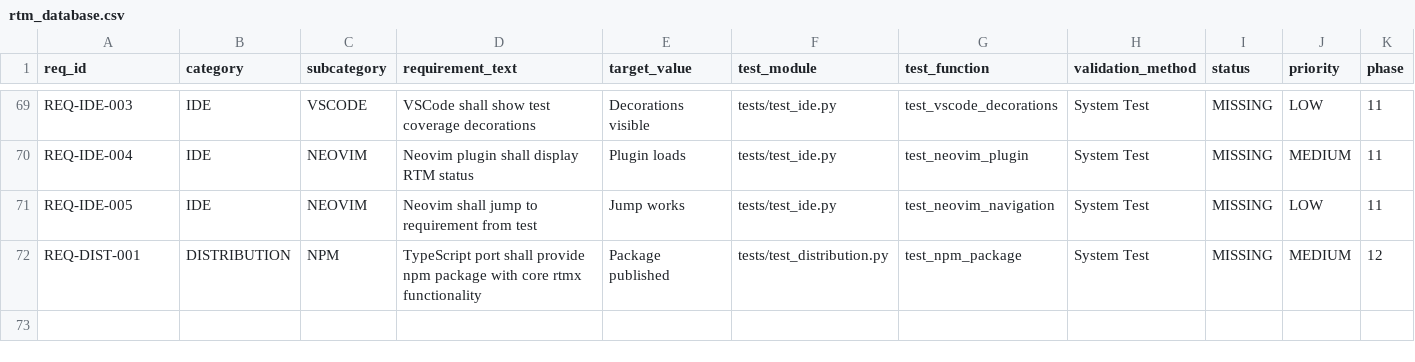
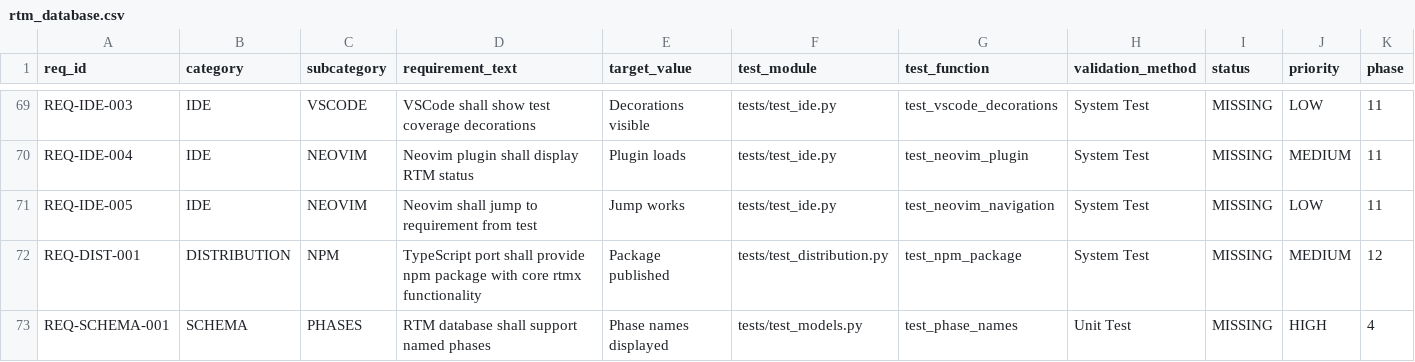
Before and after one commit to rtmx-ai/rtmx, a CSV file: docs/rtm_database.csv, drawn as a sheet; only a part is shown, gaps mark what is left out; rows hold the shown columns only; the diff names each change by its address in the sheet, - before the commit and + after, or states it on an @@ line.

```diff
--- a/docs/rtm_database.csv
+++ b/docs/rtm_database.csv
+row 73: REQ-SCHEMA-001 | SCHEMA | PHASES | RTM database shall support named phases | Phase names displayed | tests/test_models.py | test_phase_names | Unit Test | MISSING | HIGH | 4
```
Also changed, not shown: 1 other file.
